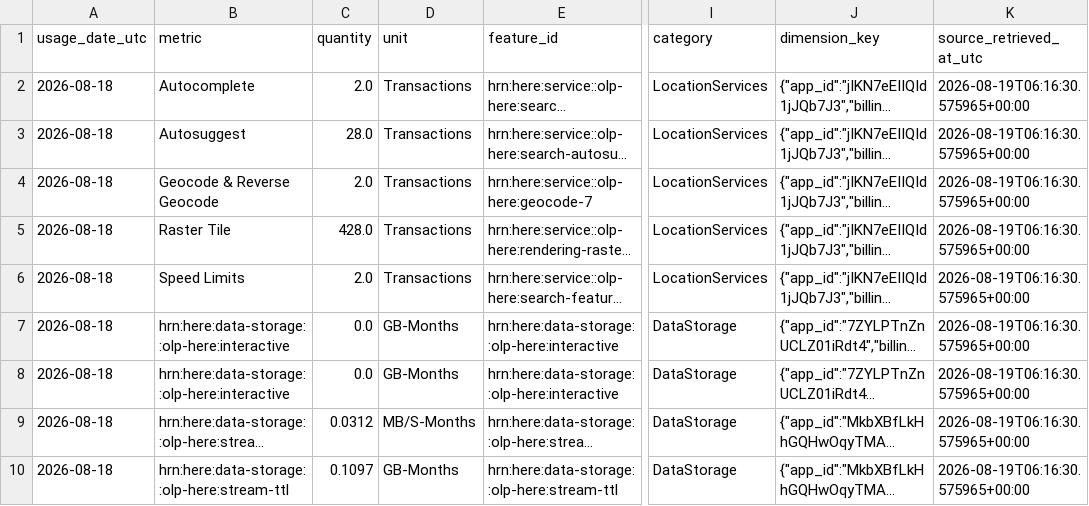
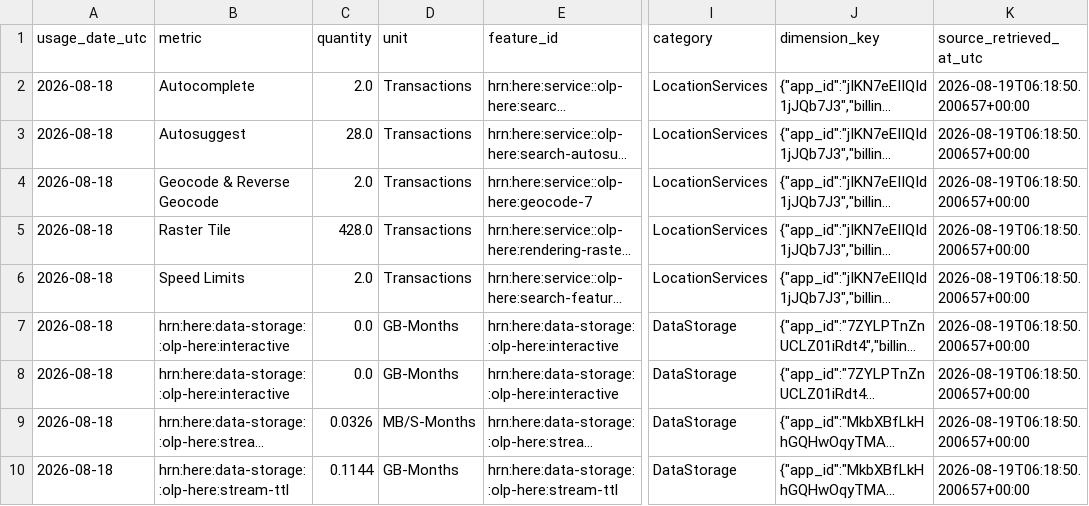
Before and after one commit to ling-jiang-here/HERE-Usage-Alert, a CSV file: data/curated/2026-08-18.csv, drawn as a sheet; only a part is shown, gaps mark what is left out; long unchanged cells end in …; the diff names each change by its address in the sheet, - before the commit and + after, or states it on an @@ line.

```diff
--- a/data/curated/2026-08-18.csv
+++ b/data/curated/2026-08-18.csv
-K2:K10 (source_retrieved_at_utc): 2026-08-19T06:16:30.575965+00:00
+K2:K10 (source_retrieved_at_utc): 2026-08-19T06:18:50.200657+00:00
-C9 (quantity): 0.0312
+C9 (quantity): 0.0326
-C10 (quantity): 0.1097
+C10 (quantity): 0.1144
```
Also changed, not shown: 1 other file.
